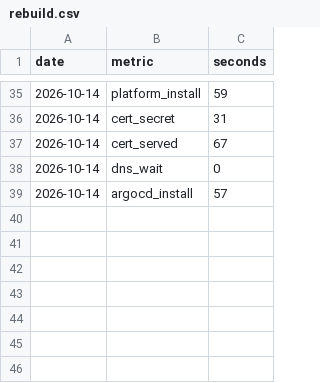
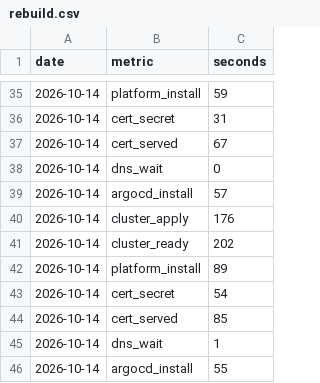
Before and after one commit to jphuphilly/agent-ratings, a CSV file: results/rebuild.csv, drawn as a sheet; only a part is shown, gaps mark what is left out.

Commit message:
results: 2026-10-14 observability rebuild + SLO drill

```diff
--- a/results/rebuild.csv
+++ b/results/rebuild.csv
@@ -39 +39,8 @@ date,metric,seconds
 2026-10-14,argocd_install,57
+2026-10-14,cluster_apply,176
+2026-10-14,cluster_ready,202
+2026-10-14,platform_install,89
+2026-10-14,cert_secret,54
+2026-10-14,cert_served,85
+2026-10-14,dns_wait,1
+2026-10-14,argocd_install,55
```
Also changed, not shown: results/teardown.csv.
